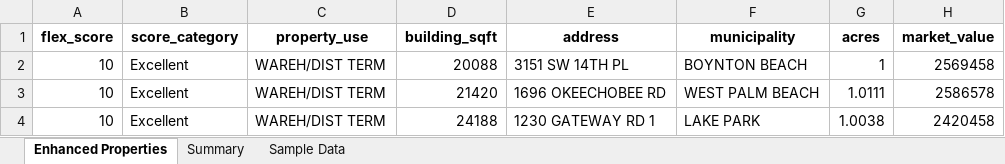
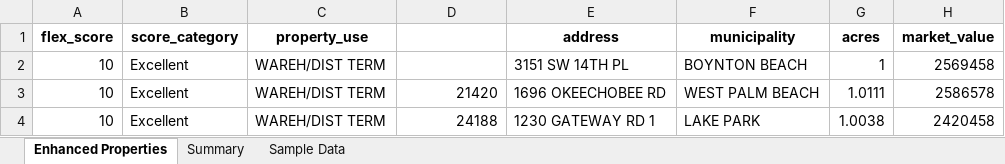
Before and after one commit to Mjmurray03/flex-property-pipeline, an Excel workbook: data/exports/complete_flex_properties_ENHANCED.xlsx, sheet Enhanced Properties, drawn as a sheet; only a part is shown; values as stored, in another font and other column widths than the file's, no borders; the diff names each change by its address in the sheet, - before the commit and + after, or states it on an @@ line.

```diff
--- a/data/exports/complete_flex_properties_ENHANCED.xlsx (sheet Enhanced Properties)
+++ b/data/exports/complete_flex_properties_ENHANCED.xlsx (sheet Enhanced Properties)
-D1: building_sqft
+D1: (empty)
-D2: 20088
+D2: (empty)
```
Also changed, not shown: 43 other files.
